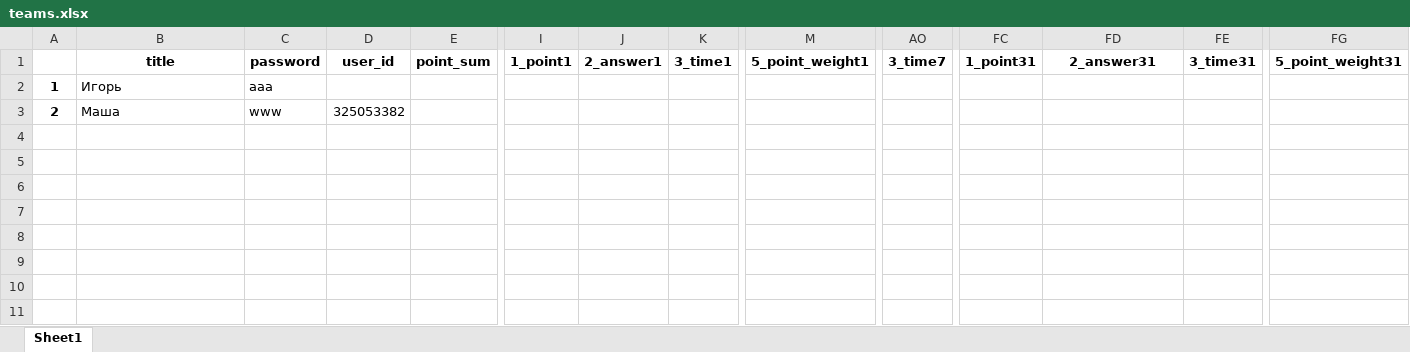
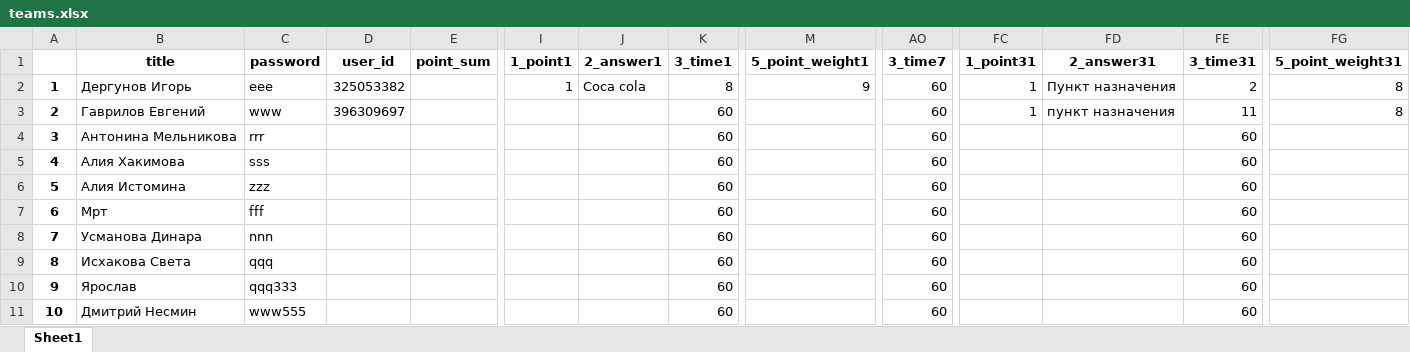
Before and after one commit to idergunoff/EnergoQuiz_bot, an Excel workbook: teams.xlsx, sheet Sheet1, drawn as a sheet; only a part is shown, gaps mark what is left out; values as stored, in another font and other column widths than the file's, no borders; removed rows and columns are numbered as before the commit, all else as after; rows hold the shown columns only; the diff names each change by its address in the sheet, - before the commit and + after, or states it on an @@ line.

```diff
--- a/teams.xlsx (sheet Sheet1)
+++ b/teams.xlsx (sheet Sheet1)
-row 2: 1 | Игорь | aaa
-row 3: 2 | Маша | www | 325053382
+row 2: 1 | Дергунов Игорь | eee | 325053382 |  | 1 | Coca cola | 8 | 9 | 60 | 1 | Пункт назначения | 2 | 8
+row 3: 2 | Гаврилов Евгений | www | 396309697 |  |  |  | 60 |  | 60 | 1 | пункт назначения | 11 | 8
+row 4: 3 | Антонина Мельникова | rrr |  |  |  |  | 60 |  | 60 |  |  | 60
+row 5: 4 | Алия Хакимова | sss |  |  |  |  | 60 |  | 60 |  |  | 60
+row 6: 5 | Алия Истомина | zzz |  |  |  |  | 60 |  | 60 |  |  | 60
+row 7: 6 | Мрт | fff |  |  |  |  | 60 |  | 60 |  |  | 60
+row 8: 7 | Усманова Динара | nnn |  |  |  |  | 60 |  | 60 |  |  | 60
+row 9: 8 | Исхакова Света | qqq |  |  |  |  | 60 |  | 60 |  |  | 60
+row 10: 9 | Ярослав | qqq333 |  |  |  |  | 60 |  | 60 |  |  | 60
+row 11: 10 | Дмитрий Несмин | www555 |  |  |  |  | 60 |  | 60 |  |  | 60
```
Also changed, not shown: questions.xlsx, questions2.xlsx, 13 other files.
